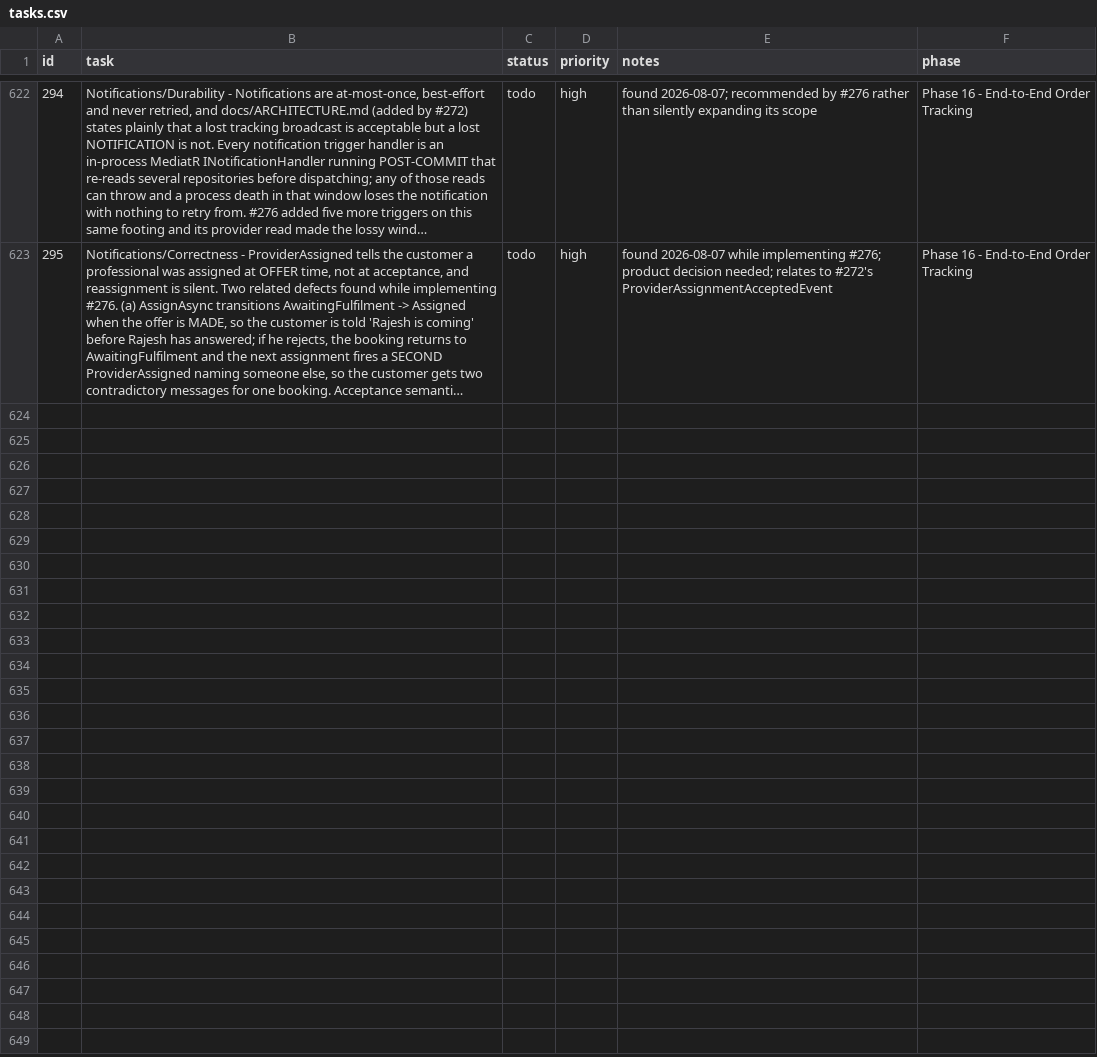
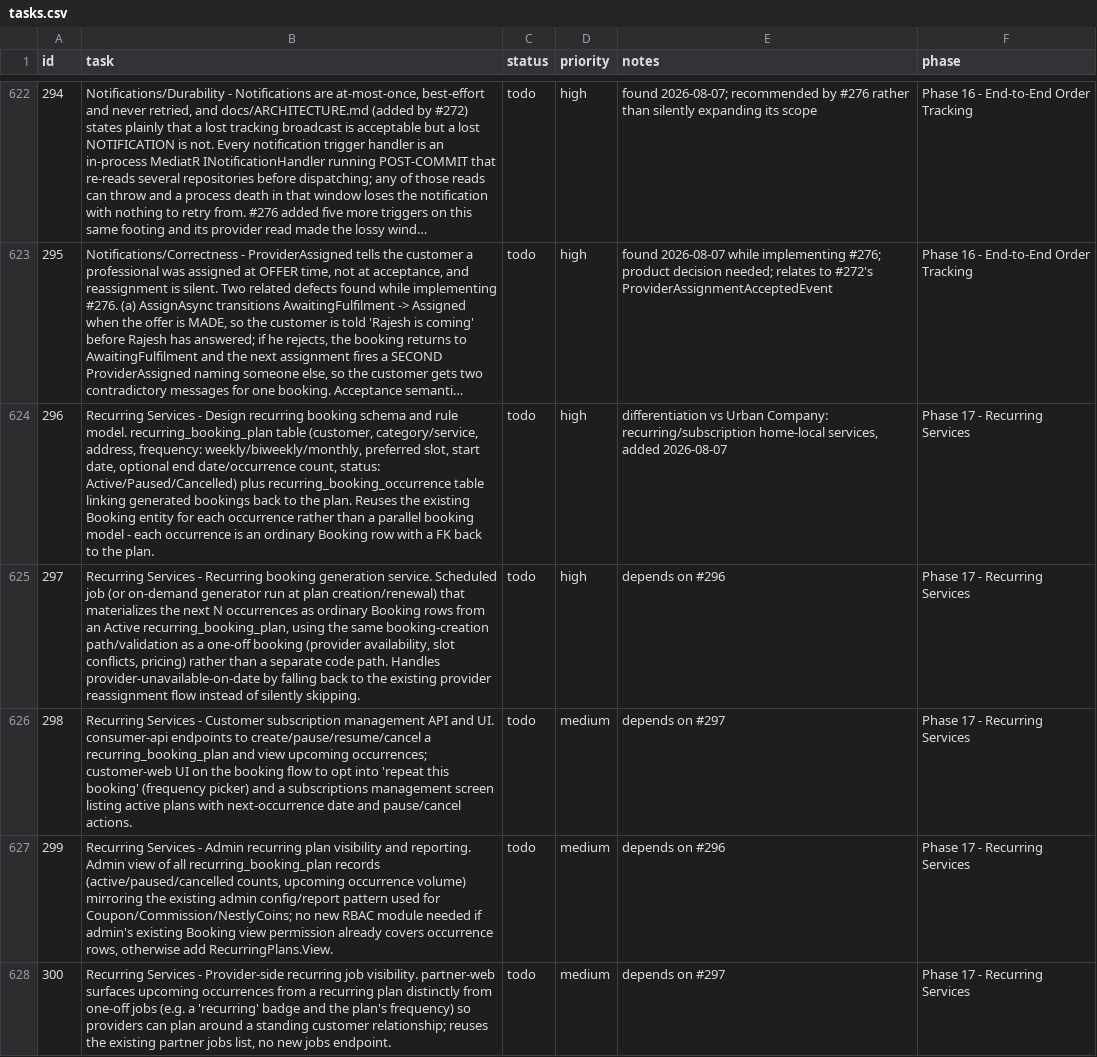
Before and after one commit to SantoshGitlab/nestly, a CSV file: tasks.csv, drawn as a sheet; only a part is shown, gaps mark what is left out; long unchanged cells end in …; the diff names each change by its address in the sheet, - before the commit and + after, or states it on an @@ line.

```diff
--- a/tasks.csv
+++ b/tasks.csv
+row 624: 296 | Recurring Services - Design recurring booking schema and rule model. recurring_booking_plan table (customer, category/service, address, frequency: weekly/biweekly/monthly, preferred slot, start date, optional end date/occurrence count, status: Active/Paused/Cancelled) plus recurring_booking_occurrence table linking generated bookings back to the plan. Reuses the existing Booking entity for each occurrence rather than a parallel booking model - each occurrence is an ordinary Booking row with a FK back to the plan. | todo | high | differentiation vs Urban Company: recurring/subscription home-local services, added 2026-08-07 | Phase 17 - Recurring Services
+row 625: 297 | Recurring Services - Recurring booking generation service. Scheduled job (or on-demand generator run at plan creation/renewal) that materializes the next N occurrences as ordinary Booking rows from an Active recurring_booking_plan, using the same booking-creation path/validation as a one-off booking (provider availability, slot conflicts, pricing) rather than a separate code path. Handles provider-unavailable-on-date by falling back to the existing provider reassignment flow instead of silently skipping. | todo | high | depends on #296 | Phase 17 - Recurring Services
+row 626: 298 | Recurring Services - Customer subscription management API and UI. consumer-api endpoints to create/pause/resume/cancel a recurring_booking_plan and view upcoming occurrences; customer-web UI on the booking flow to opt into 'repeat this booking' (frequency picker) and a subscriptions management screen listing active plans with next-occurrence date and pause/cancel actions. | todo | medium | depends on #297 | Phase 17 - Recurring Services
+row 627: 299 | Recurring Services - Admin recurring plan visibility and reporting. Admin view of all recurring_booking_plan records (active/paused/cancelled counts, upcoming occurrence volume) mirroring the existing admin config/report pattern used for Coupon/Commission/NestlyCoins; no new RBAC module needed if admin's existing Booking view permission already covers occurrence rows, otherwise add RecurringPlans.View. | todo | medium | depends on #296 | Phase 17 - Recurring Services
+row 628: 300 | Recurring Services - Provider-side recurring job visibility. partner-web surfaces upcoming occurrences from a recurring plan distinctly from one-off jobs (e.g. a 'recurring' badge and the plan's frequency) so providers can plan around a standing customer relationship; reuses the existing partner jobs list, no new jobs endpoint. | todo | medium | depends on #297 | Phase 17 - Recurring Services
```
